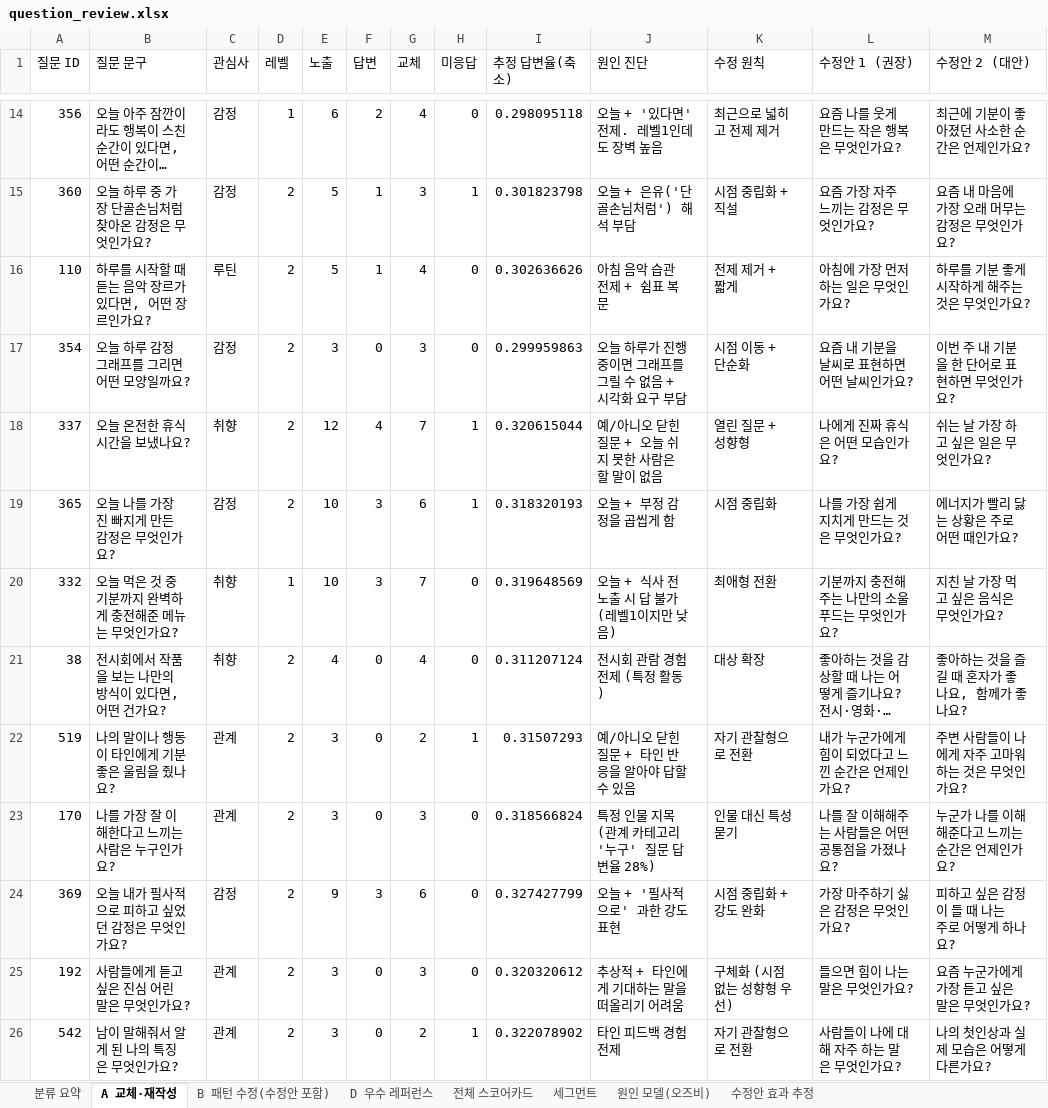
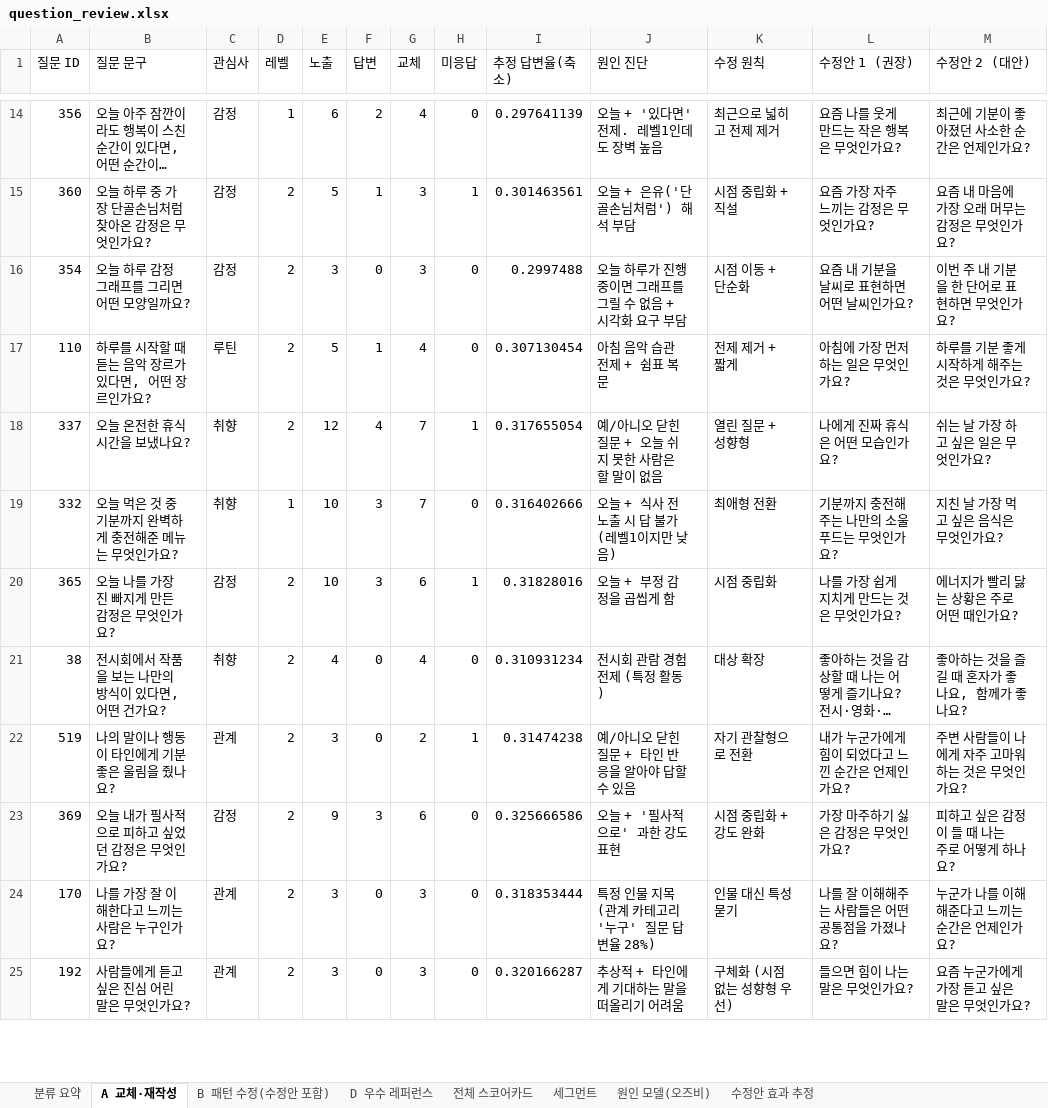
Before and after one commit to ahnhyun3921-alt/questions, an Excel workbook: output/question_review.xlsx, sheet A 교체·재작성, drawn as a sheet; only a part is shown, gaps mark what is left out; long unchanged cells end in …; values as stored, in another font and other column widths than the file's, no borders; removed rows and columns are numbered as before the commit, all else as after; the diff covers the shown part only; the diff names each change by its address in the sheet, - before the commit and + after, or states it on an @@ line.

```diff
--- a/output/question_review.xlsx (sheet A 교체·재작성)
+++ b/output/question_review.xlsx (sheet A 교체·재작성)
-I14 (추정 답변율(축소)): 0.298095118
+I14 (추정 답변율(축소)): 0.297641139
-I15 (추정 답변율(축소)): 0.301823798
+I15 (추정 답변율(축소)): 0.301463561
-row 16: 110 | 하루를 시작할 때 듣는 음악 장르가 있다면, 어떤 장르인가요? | 루틴 | 2 | 5 | 1 | 4 | 0 | 0.302636626 | 아침 음악 습관 전제 + 쉼표 복문 | 전제 제거 + 짧게 | 아침에 가장 먼저 하는 일은 무엇인가요? | 하루를 기분 좋게 시작하게 해주는 것은 무엇인가요?
-I16 (추정 답변율(축소)): 0.299959863
+I16 (추정 답변율(축소)): 0.2997488
+row 17: 110 | 하루를 시작할 때 듣는 음악 장르가 있다면, 어떤 장르인가요? | 루틴 | 2 | 5 | 1 | 4 | 0 | 0.307130454 | 아침 음악 습관 전제 + 쉼표 복문 | 전제 제거 + 짧게 | 아침에 가장 먼저 하는 일은 무엇인가요? | 하루를 기분 좋게 시작하게 해주는 것은 무엇인가요?
-I18 (추정 답변율(축소)): 0.320615044
+I18 (추정 답변율(축소)): 0.317655054
-row 19: 365 | 오늘 나를 가장 진 빠지게 만든 감정은 무엇인가요? | 감정 | 2 | 10 | 3 | 6 | 1 | 0.318320193 | 오늘 + 부정 감정을 곱씹게 함 | 시점 중립화 | 나를 가장 쉽게 지치게 만드는 것은 무엇인가요? | 에너지가 빨리 닳는 상황은 주로 어떤 때인가요?
-I19 (추정 답변율(축소)): 0.319648569
+I19 (추정 답변율(축소)): 0.316402666
+row 20: 365 | 오늘 나를 가장 진 빠지게 만든 감정은 무엇인가요? | 감정 | 2 | 10 | 3 | 6 | 1 | 0.31828016 | 오늘 + 부정 감정을 곱씹게 함 | 시점 중립화 | 나를 가장 쉽게 지치게 만드는 것은 무엇인가요? | 에너지가 빨리 닳는 상황은 주로 어떤 때인가요?
-I21 (추정 답변율(축소)): 0.311207124
+I21 (추정 답변율(축소)): 0.310931234
-I22 (추정 답변율(축소)): 0.31507293
+I22 (추정 답변율(축소)): 0.31474238
-row 23: 170 | 나를 가장 잘 이해한다고 느끼는 사람은 누구인가요? | 관계 | 2 | 3 | 0 | 3 | 0 | 0.318566824 | 특정 인물 지목 (관계 카테고리 '누구' 질문 답변율 28%) | 인물 대신 특성 묻기 | 나를 잘 이해해주는 사람들은 어떤 공통점을 가졌나요? | 누군가 나를 이해해준다고 느끼는 순간은 언제인가요?
-I23 (추정 답변율(축소)): 0.327427799
+I23 (추정 답변율(축소)): 0.325666586
+row 24: 170 | 나를 가장 잘 이해한다고 느끼는 사람은 누구인가요? | 관계 | 2 | 3 | 0 | 3 | 0 | 0.318353444 | 특정 인물 지목 (관계 카테고리 '누구' 질문 답변율 28%) | 인물 대신 특성 묻기 | 나를 잘 이해해주는 사람들은 어떤 공통점을 가졌나요? | 누군가 나를 이해해준다고 느끼는 순간은 언제인가요?
-I25 (추정 답변율(축소)): 0.320320612
+I25 (추정 답변율(축소)): 0.320166287
-row 26: 542 | 남이 말해줘서 알게 된 나의 특징은 무엇인가요? | 관계 | 2 | 3 | 0 | 2 | 1 | 0.322078902 | 타인 피드백 경험 전제 | 자기 관찰형으로 전환 | 사람들이 나에 대해 자주 하는 말은 무엇인가요? | 나의 첫인상과 실제 모습은 어떻게 다른가요?
```
Also changed, not shown: 15 added rows, 13 removed rows and 24 edited cells elsewhere in this sheet, sheet 전체 스코어카드, sheet B 패턴 수정(수정안 포함), sheet 수정안 효과 추정, sheet D 우수 레퍼런스, sheet 세그먼트, sheet 원인 모델(오즈비), 1 more sheet, 15 other files.
